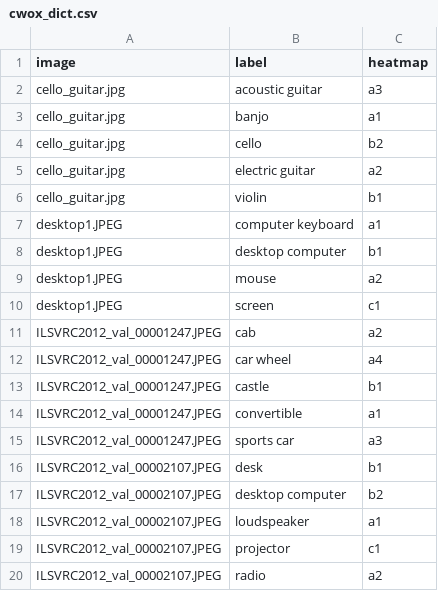
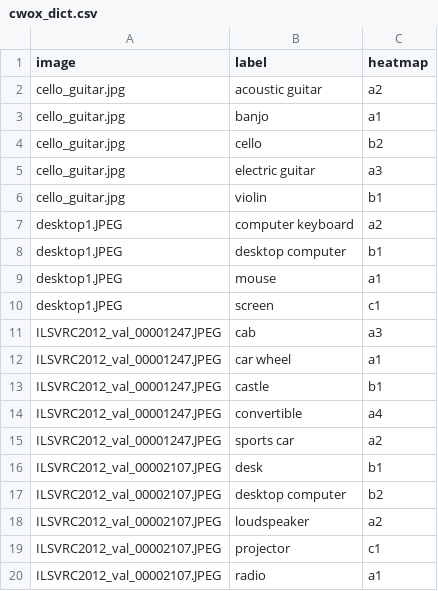
Before and after one commit to vaynexie/images, a CSV file: CWOX/cwox_dict.csv, drawn as a sheet.

```diff
--- a/CWOX/cwox_dict.csv
+++ b/CWOX/cwox_dict.csv
@@ -1,20 +1,20 @@
 image,label,heatmap
-cello_guitar.jpg,acoustic guitar,a3
+cello_guitar.jpg,acoustic guitar,a2
 cello_guitar.jpg,banjo,a1
 cello_guitar.jpg,cello,b2
-cello_guitar.jpg,electric guitar,a2
+cello_guitar.jpg,electric guitar,a3
 cello_guitar.jpg,violin,b1
-desktop1.JPEG,computer keyboard,a1
+desktop1.JPEG,computer keyboard,a2
 desktop1.JPEG,desktop computer,b1
-desktop1.JPEG,mouse,a2
+desktop1.JPEG,mouse,a1
 desktop1.JPEG,screen,c1
-ILSVRC2012_val_00001247.JPEG,cab,a2
-ILSVRC2012_val_00001247.JPEG,car wheel,a4
+ILSVRC2012_val_00001247.JPEG,cab,a3
+ILSVRC2012_val_00001247.JPEG,car wheel,a1
 ILSVRC2012_val_00001247.JPEG,castle,b1
-ILSVRC2012_val_00001247.JPEG,convertible,a1
-ILSVRC2012_val_00001247.JPEG,sports car,a3
+ILSVRC2012_val_00001247.JPEG,convertible,a4
+ILSVRC2012_val_00001247.JPEG,sports car,a2
 ILSVRC2012_val_00002107.JPEG,desk,b1
 ILSVRC2012_val_00002107.JPEG,desktop computer,b2
-ILSVRC2012_val_00002107.JPEG,loudspeaker,a1
+ILSVRC2012_val_00002107.JPEG,loudspeaker,a2
 ILSVRC2012_val_00002107.JPEG,projector,c1
-ILSVRC2012_val_00002107.JPEG,radio,a2
+ILSVRC2012_val_00002107.JPEG,radio,a1
```
Also changed, not shown: SWOX/swox_dict.csv, 22 other files.
